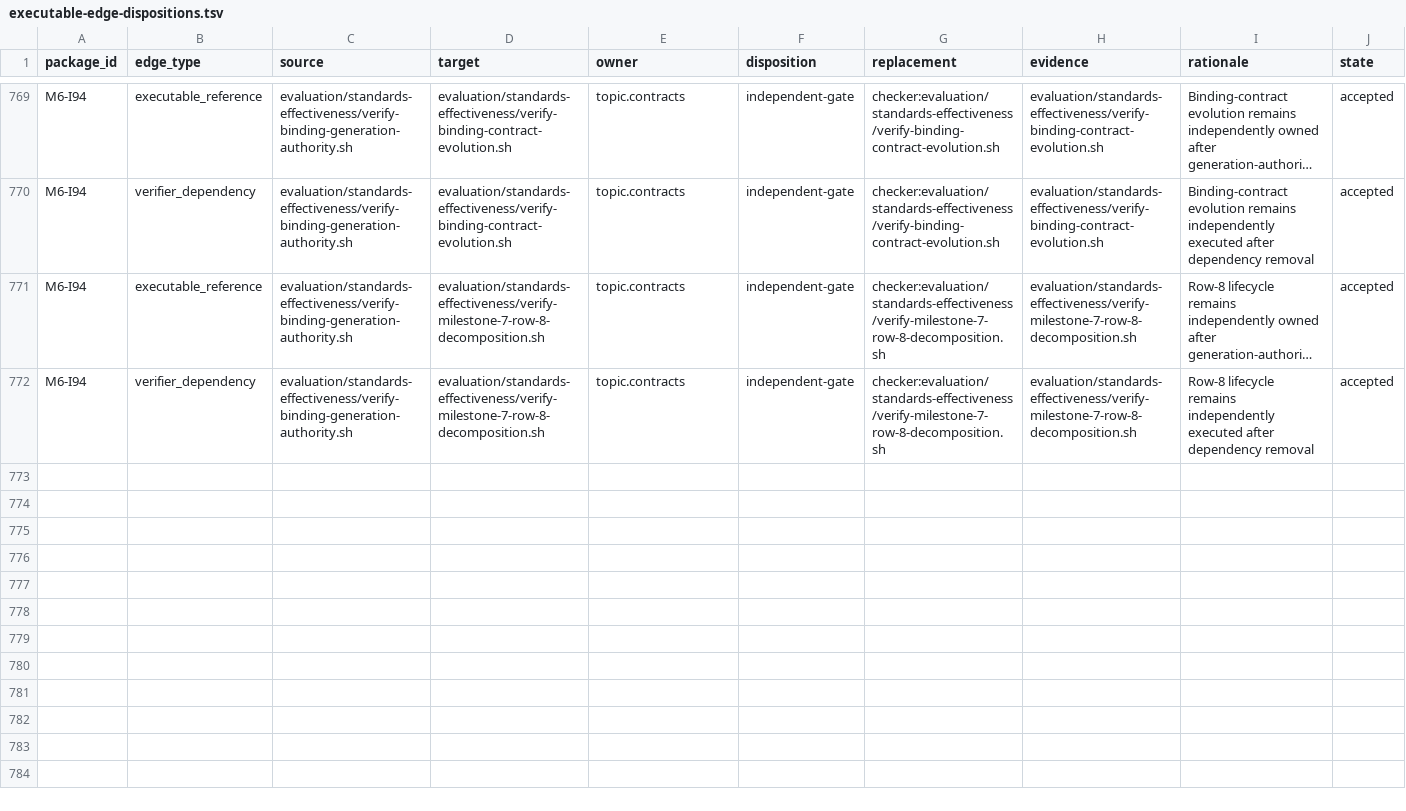
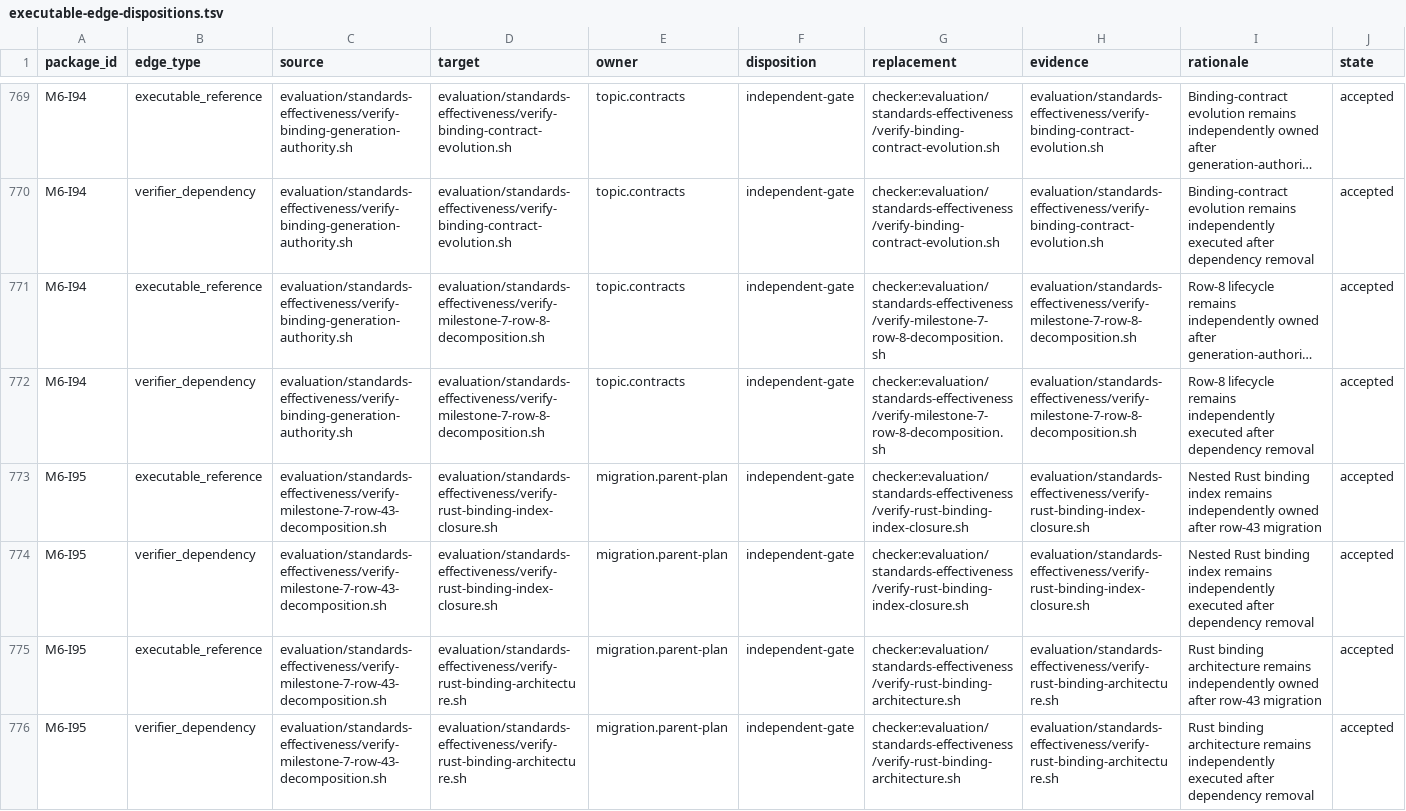
Before and after one commit to MrScripty/Coding-Standards, a TSV file: evaluation/standards-effectiveness/executable-edge-dispositions.tsv, drawn as a sheet; only a part is shown, gaps mark what is left out; long unchanged cells end in …; the diff covers the shown part only; the diff names each change by its address in the sheet, - before the commit and + after, or states it on an @@ line.

Commit message:
refactor(verification): migrate row-43 lifecycle gate
Replace the 56-line Bash decomposition verifier with a migration-parent declarative suite so row-43 lifecycle evidence runs through the canonical Python engine while title and nested-index policy remain with their existing owners.

Preserve the exact execution-train row, P35 package, owner-validation record, Rust binding routes, profile metadata, and prerequisite paths. Transfer historical and M6-I93 consumer evidence to the registered suite while keeping all four former callees independently owned.

Remove one Bash entry point without changing source policy or introducing duplicated title policy, nested execution, a compatibility representation, or fallback.

```diff
--- a/evaluation/standards-effectiveness/executable-edge-dispositions.tsv
+++ b/evaluation/standards-effectiveness/executable-edge-dispositions.tsv
+row 773: M6-I95 | executable_reference | evaluation/standards-effectiveness/verify-milestone-7-row-43-decomposition.sh | evaluation/standards-effectiveness/verify-rust-binding-index-closure.sh | migration.parent-plan | independent-gate | checker:evaluation/standards-effectiveness/verify-rust-binding-index-closure.sh | evaluation/standards-effectiveness/verify-rust-binding-index-closure.sh | Nested Rust binding index remains independently owned after row-43 migration | accepted
+row 774: M6-I95 | verifier_dependency | evaluation/standards-effectiveness/verify-milestone-7-row-43-decomposition.sh | evaluation/standards-effectiveness/verify-rust-binding-index-closure.sh | migration.parent-plan | independent-gate | checker:evaluation/standards-effectiveness/verify-rust-binding-index-closure.sh | evaluation/standards-effectiveness/verify-rust-binding-index-closure.sh | Nested Rust binding index remains independently executed after dependency removal | accepted
+row 775: M6-I95 | executable_reference | evaluation/standards-effectiveness/verify-milestone-7-row-43-decomposition.sh | evaluation/standards-effectiveness/verify-rust-binding-architecture.sh | migration.parent-plan | independent-gate | checker:evaluation/standards-effectiveness/verify-rust-binding-architecture.sh | evaluation/standards-effectiveness/verify-rust-binding-architecture.sh | Rust binding architecture remains independently owned after row-43 migration | accepted
+row 776: M6-I95 | verifier_dependency | evaluation/standards-effectiveness/verify-milestone-7-row-43-decomposition.sh | evaluation/standards-effectiveness/verify-rust-binding-architecture.sh | migration.parent-plan | independent-gate | checker:evaluation/standards-effectiveness/verify-rust-binding-architecture.sh | evaluation/standards-effectiveness/verify-rust-binding-architecture.sh | Rust binding architecture remains independently executed after dependency removal | accepted
```
Also changed, not shown: 4 added rows and 6 edited cells elsewhere in this file, evaluation/standards-effectiveness/checker-migration-packages.tsv, evaluation/standards-effectiveness/generated/checker-dependency-components.tsv, 18 other files.
